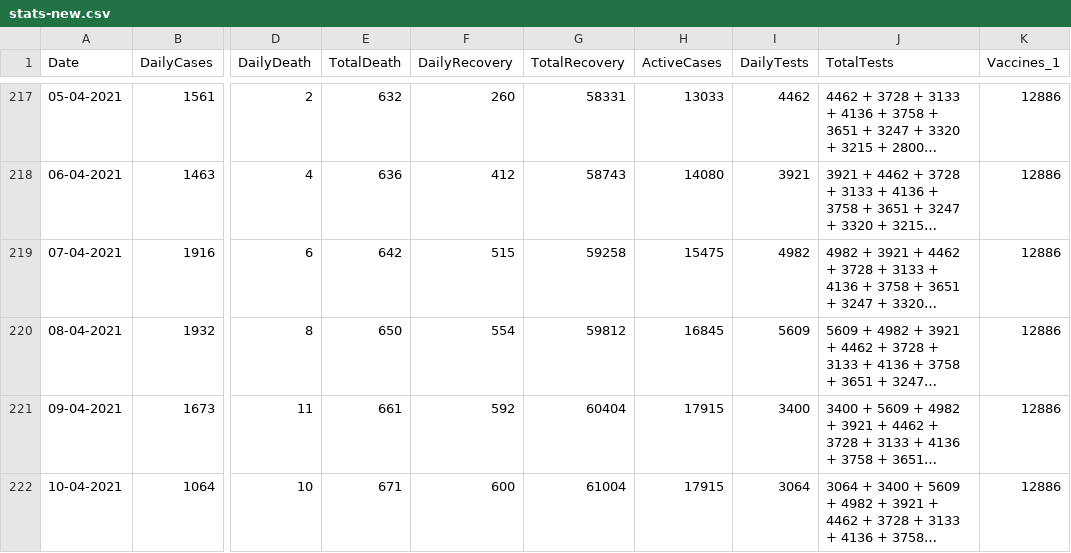
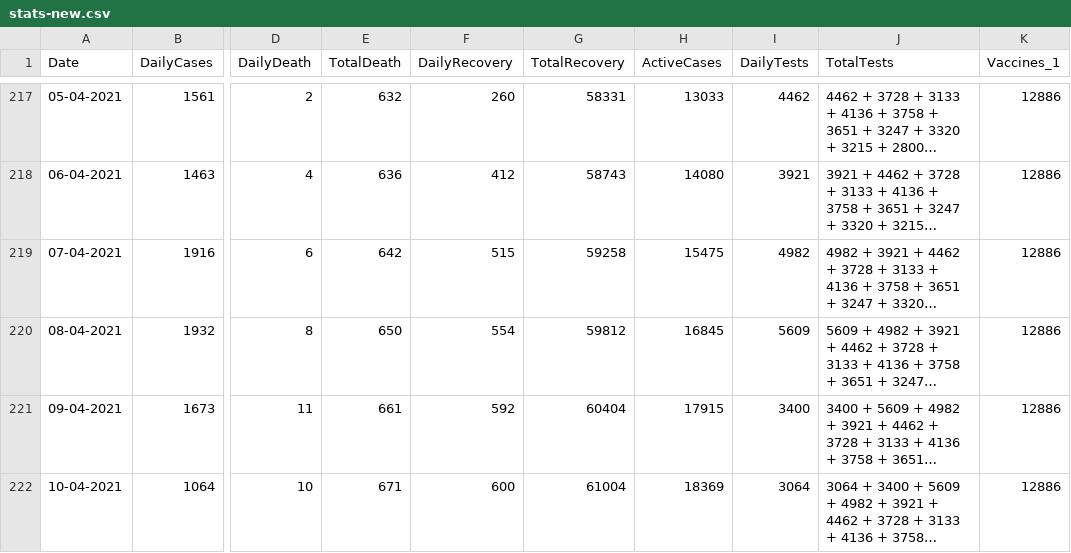
Before and after one commit to Mona-ruzzi/mohammedalrozzi.github.io, a CSV file: assets/stats-new.csv, drawn as a sheet; only a part is shown, gaps mark what is left out; long unchanged cells end in …; the diff names each change by its address in the sheet, - before the commit and + after, or states it on an @@ line.

Commit message:
correction

```diff
--- a/assets/stats-new.csv
+++ b/assets/stats-new.csv
-H222 (ActiveCases): 17915
+H222 (ActiveCases): 18369
```
